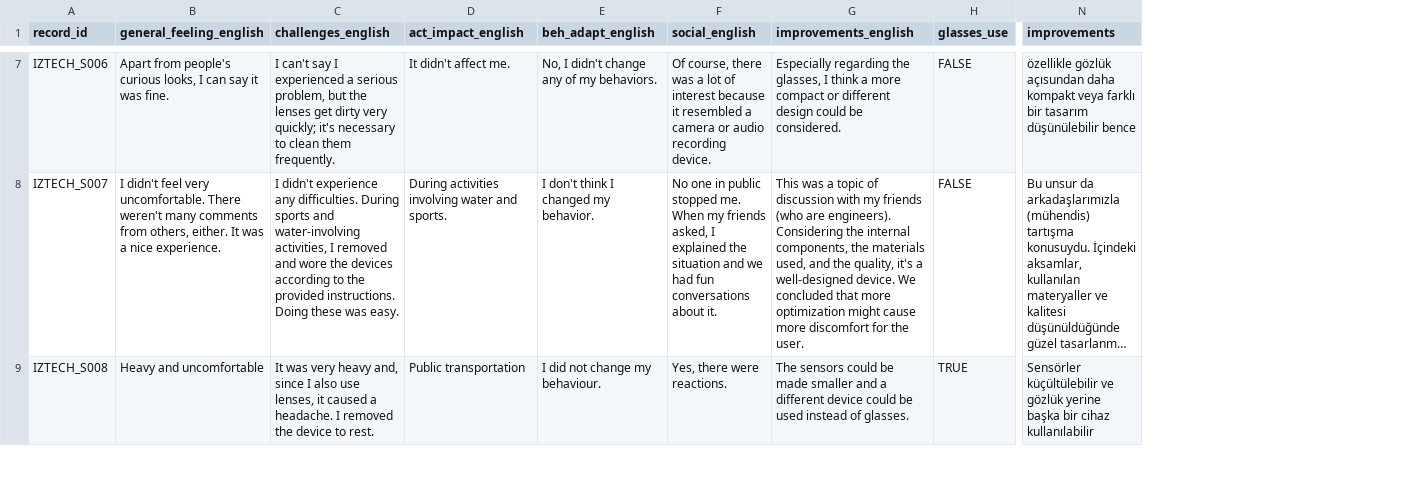
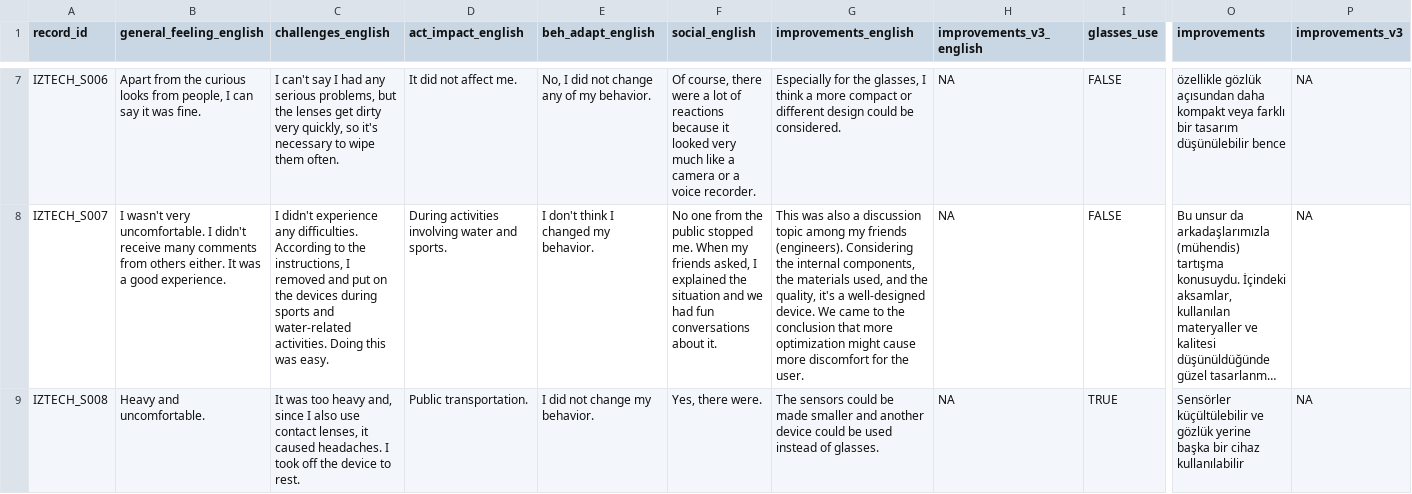
Before and after one commit to MeLiDosProject/DidikogluEtAl_Dataset_2025, a CSV file: data/AI_translations/evaluation.csv, drawn as a sheet; only a part is shown, gaps mark what is left out; long unchanged cells end in …; the diff covers the shown part only; the diff names each change by its address in the sheet, - before the commit and + after, or states it on an @@ line.

Commit message:
update to evaluation

```diff
--- a/data/AI_translations/evaluation.csv
+++ b/data/AI_translations/evaluation.csv
+column H (improvements_v3_english), rows 7-9: all NA
+column P (improvements_v3), rows 7-9: all NA
-B7 (general_feeling_english): Apart from people's curious looks, I can…
+B7 (general_feeling_english): Apart from the curious looks from people, I can…
-C7 (challenges_english): …say I experienced a serious problem, but the lenses get dirty very quickly; it's necessary to clean them frequently.
+C7 (challenges_english): …say I had any serious problems, but the lenses get dirty very quickly, so it's necessary to wipe them often.
-D7 (act_impact_english): It didn't affect me.
+D7 (act_impact_english): It did not affect me.
-E7 (beh_adapt_english): No, I didn't change any of my behaviors.
+E7 (beh_adapt_english): No, I did not change any of my behavior.
-F7 (social_english): …course, there was a lot of interest because it resembled a camera or audio recording device.
+F7 (social_english): …course, there were a lot of reactions because it looked very much like a camera or a voice recorder.
-G7 (improvements_english): Especially regarding the glasses,…
+G7 (improvements_english): Especially for the glasses,…
-B8 (general_feeling_english): I didn't feel very uncomfortable. There weren't many comments from others, either. It was a nice experience.
+B8 (general_feeling_english): I wasn't very uncomfortable. I didn't receive many comments from others either. It was a good experience.
-C8 (challenges_english): …any difficulties. During sports and water-involving activities, I removed and wore the devices according to the provided instructions. Doing these was easy.
+C8 (challenges_english): …any difficulties. According to the instructions, I removed and put on the devices during sports and water-related activities. Doing this was easy.
-F8 (social_english): No one in public stopped…
+F8 (social_english): No one from the public stopped…
-G8 (improvements_english): This was a topic of discussion with my friends (who are engineers). Considering the internal components, the materials used, and the quality, it's a well-designed device. We concluded that more…
+G8 (improvements_english): This was also a discussion topic among my friends (engineers). Considering the internal components, the materials used, and the quality, it's a well-designed device. We came to the conclusion that more…
-B9 (general_feeling_english): Heavy and uncomfortable
+B9 (general_feeling_english): Heavy and uncomfortable.
-C9 (challenges_english): It was very heavy and, since I also use lenses, it caused a headache. I removed the device…
+C9 (challenges_english): It was too heavy and, since I also use contact lenses, it caused headaches. I took off the device…
-D9 (act_impact_english): Public transportation
+D9 (act_impact_english): Public transportation.
-E9 (beh_adapt_english): I did not change my behaviour.
+E9 (beh_adapt_english): I did not change my behavior.
-F9 (social_english): Yes, there were reactions.
+F9 (social_english): Yes, there were.
-G9 (improvements_english): …smaller and a different device could…
+G9 (improvements_english): …smaller and another device could…
```
Also changed, not shown: 74 edited cells elsewhere in this file, 3 other files.
